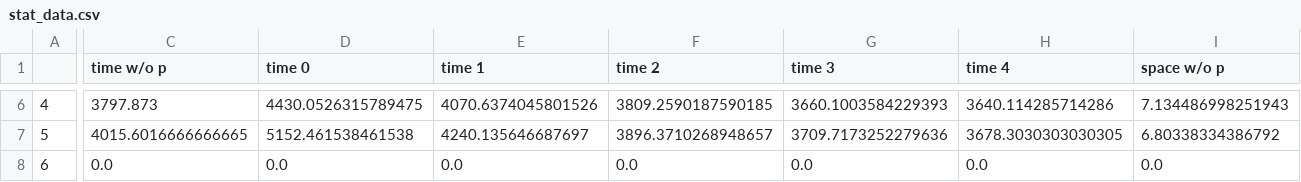
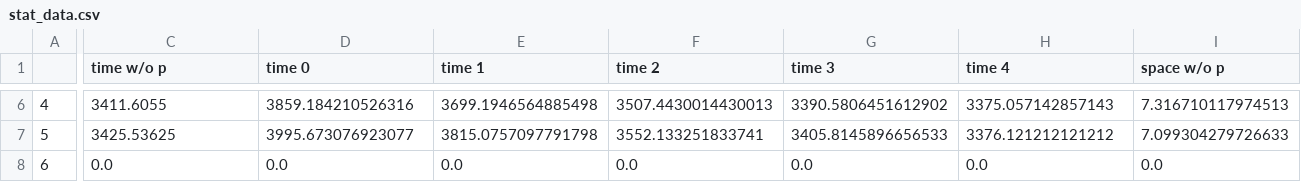
Before and after one commit to jnash10/PCA, a CSV file: stat_data.csv, drawn as a sheet; only a part is shown, gaps mark what is left out; the diff covers the shown part only; the diff names each change by its address in the sheet, - before the commit and + after, or states it on an @@ line.

```diff
--- a/stat_data.csv
+++ b/stat_data.csv
-C6 (time w/o p): 3797.873
+C6 (time w/o p): 3411.6055
-D6 (time 0): 4430.0526315789475
+D6 (time 0): 3859.184210526316
-E6 (time 1): 4070.6374045801526
+E6 (time 1): 3699.1946564885498
-F6 (time 2): 3809.2590187590185
+F6 (time 2): 3507.4430014430013
-G6 (time 3): 3660.1003584229393
+G6 (time 3): 3390.5806451612902
-H6 (time 4): 3640.114285714286
+H6 (time 4): 3375.057142857143
-I6 (space w/o p): 7.134486998251943
+I6 (space w/o p): 7.316710117974513
-C7 (time w/o p): 4015.6016666666665
+C7 (time w/o p): 3425.53625
-D7 (time 0): 5152.461538461538
+D7 (time 0): 3995.673076923077
-E7 (time 1): 4240.135646687697
+E7 (time 1): 3815.0757097791798
-F7 (time 2): 3896.3710268948657
+F7 (time 2): 3552.133251833741
-G7 (time 3): 3709.7173252279636
+G7 (time 3): 3405.8145896656533
-H7 (time 4): 3678.3030303030305
+H7 (time 4): 3376.121212121212
-I7 (space w/o p): 6.80338334386792
+I7 (space w/o p): 7.099304279726633
```
Also changed, not shown: 58 edited cells elsewhere in this file, 10 other files.
